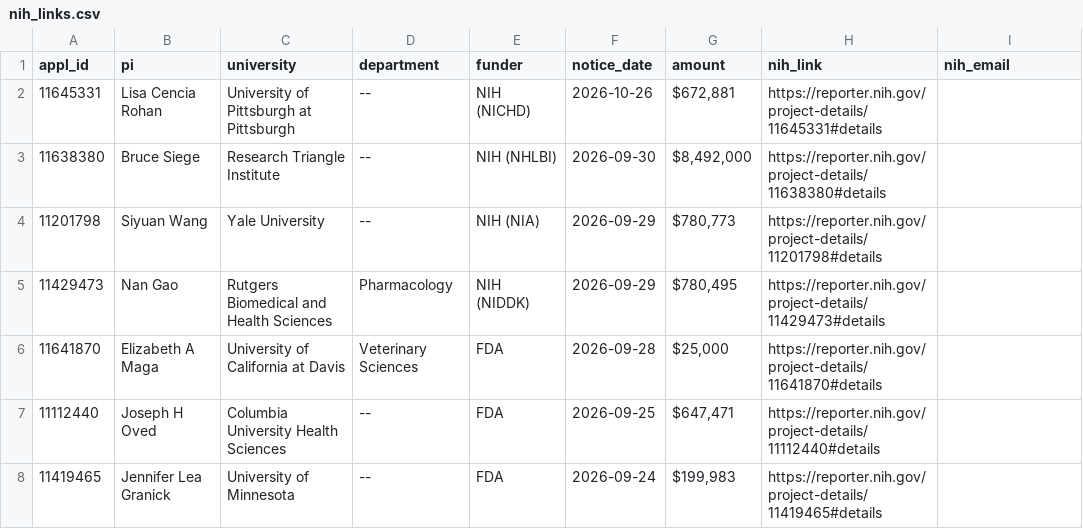
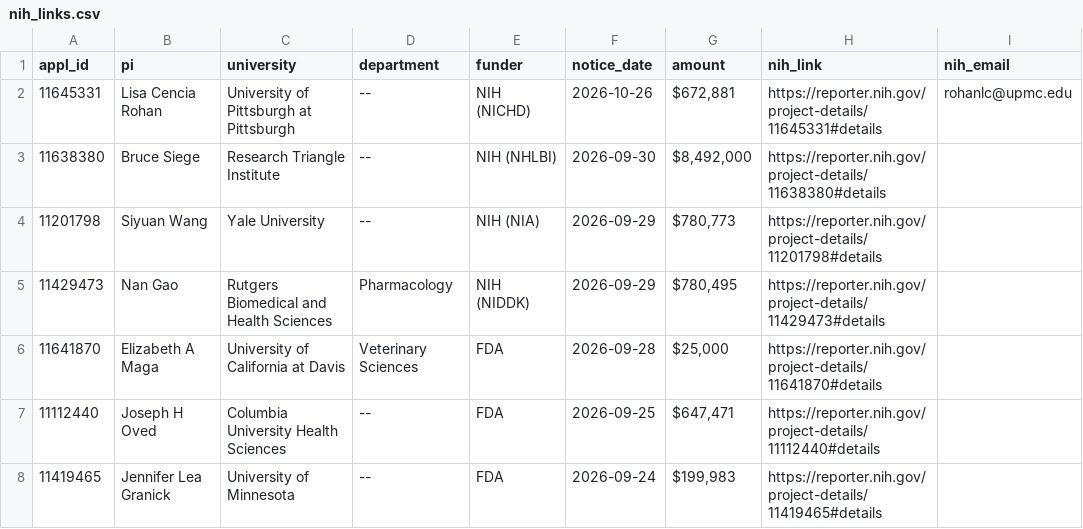
Before and after one commit to BrettS600/funding-tracker, a CSV file: data/nih_links.csv, drawn as a sheet; only a part is shown.

```diff
--- a/data/nih_links.csv
+++ b/data/nih_links.csv
@@ -1,3 +1,3 @@
 appl_id,pi,university,department,funder,notice_date,amount,nih_link,nih_email
-11645331,Lisa Cencia Rohan,University of Pittsburgh at Pittsburgh,--,NIH (NICHD),2026-10-26,"$672,881",https://reporter.nih.gov/project-details/11645331#details,
+11645331,Lisa Cencia Rohan,University of Pittsburgh at Pittsburgh,--,NIH (NICHD),2026-10-26,"$672,881",https://reporter.nih.gov/project-details/11645331#details,rohanlc@upmc.edu
 11638380,Bruce Siege,Research Triangle Institute,--,NIH (NHLBI),2026-09-30,"$8,492,000",https://reporter.nih.gov/project-details/11638380#details,
```
Also changed, not shown: 2 other files.
